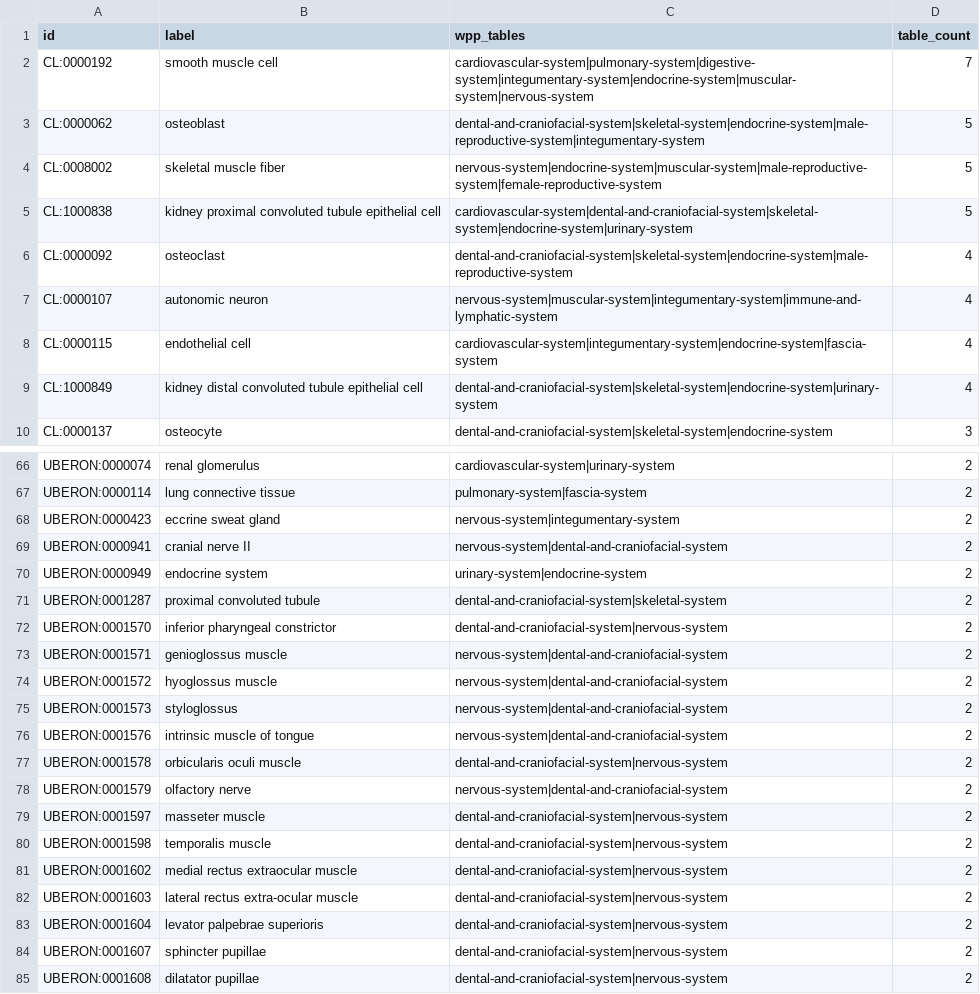
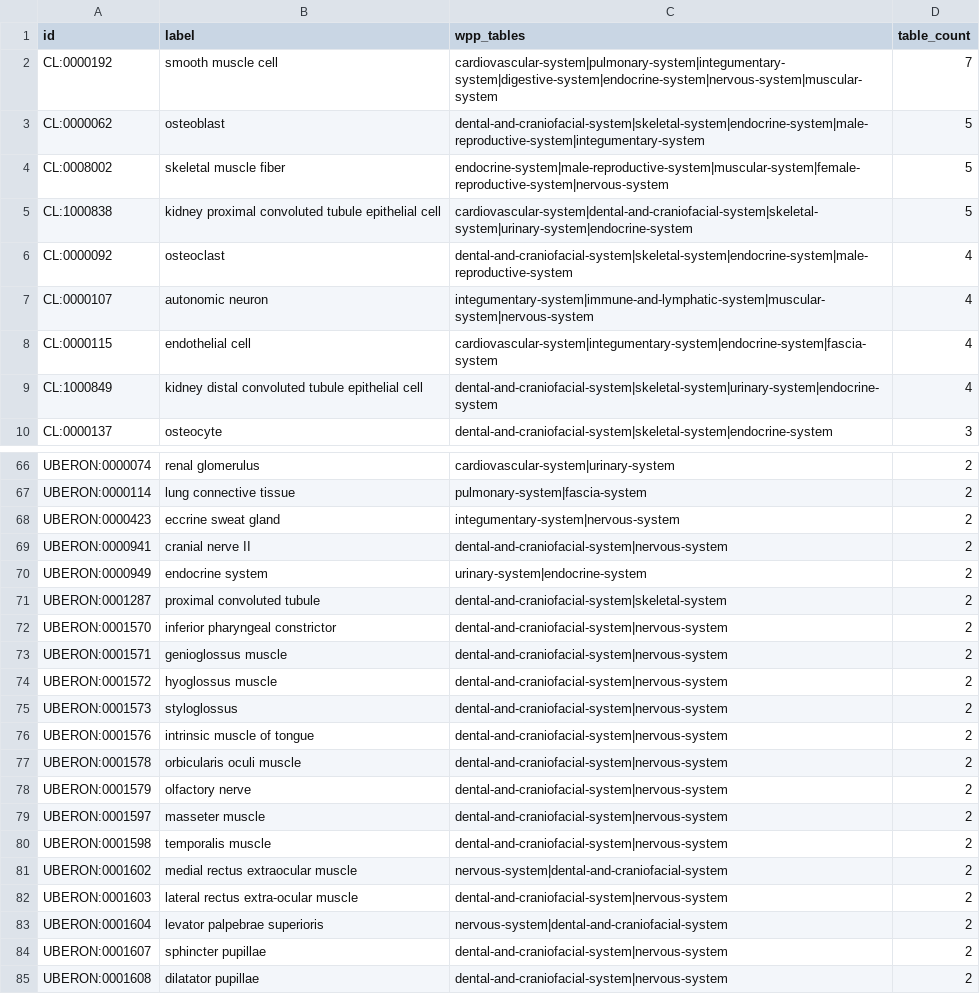
Before and after one commit to wholepersonproject/wpp-data-products, a CSV file: reports/validation/wpp-effectors-in-multiple-tables.csv, drawn as a sheet; only a part is shown, gaps mark what is left out; the diff covers the shown part only.

```diff
--- a/reports/validation/wpp-effectors-in-multiple-tables.csv
+++ b/reports/validation/wpp-effectors-in-multiple-tables.csv
@@ -1,10 +1,10 @@
 id,label,wpp_tables,table_count
-CL:0000192,smooth muscle cell,cardiovascular-system|pulmonary-system|digestive-system|integumentary-system|endocrine-system|muscular-system|nervous-system,7
+CL:0000192,smooth muscle cell,cardiovascular-system|pulmonary-system|integumentary-system|digestive-system|endocrine-system|nervous-system|muscular-system,7
 CL:0000062,osteoblast,dental-and-craniofacial-system|skeletal-system|endocrine-system|male-reproductive-system|integumentary-system,5
-CL:0008002,skeletal muscle fiber,nervous-system|endocrine-system|muscular-system|male-reproductive-system|female-reproductive-system,5
-CL:1000838,kidney proximal convoluted tubule epithelial cell,cardiovascular-system|dental-and-craniofacial-system|skeletal-system|endocrine-system|urinary-system,5
+CL:0008002,skeletal muscle fiber,endocrine-system|male-reproductive-system|muscular-system|female-reproductive-system|nervous-system,5
+CL:1000838,kidney proximal convoluted tubule epithelial cell,cardiovascular-system|dental-and-craniofacial-system|skeletal-system|urinary-system|endocrine-system,5
 CL:0000092,osteoclast,dental-and-craniofacial-system|skeletal-system|endocrine-system|male-reproductive-system,4
-CL:0000107,autonomic neuron,nervous-system|muscular-system|integumentary-system|immune-and-lymphatic-system,4
+CL:0000107,autonomic neuron,integumentary-system|immune-and-lymphatic-system|muscular-system|nervous-system,4
 CL:0000115,endothelial cell,cardiovascular-system|integumentary-system|endocrine-system|fascia-system,4
-CL:1000849,kidney distal convoluted tubule epithelial cell,dental-and-craniofacial-system|skeletal-system|endocrine-system|urinary-system,4
+CL:1000849,kidney distal convoluted tubule epithelial cell,dental-and-craniofacial-system|skeletal-system|urinary-system|endocrine-system,4
 CL:0000137,osteocyte,dental-and-craniofacial-system|skeletal-system|endocrine-system,3
@@ -67,4 +67,4 @@ UBERON:0000074,renal glomerulus,cardiovascular-system|urinary-system,2
 UBERON:0000114,lung connective tissue,pulmonary-system|fascia-system,2
-UBERON:0000423,eccrine sweat gland,nervous-system|integumentary-system,2
-UBERON:0000941,cranial nerve II,nervous-system|dental-and-craniofacial-system,2
+UBERON:0000423,eccrine sweat gland,integumentary-system|nervous-system,2
+UBERON:0000941,cranial nerve II,dental-and-craniofacial-system|nervous-system,2
 UBERON:0000949,endocrine system,urinary-system|endocrine-system,2
@@ -72,13 +72,13 @@ UBERON:0001287,proximal convoluted tubule,dental-and-craniofacial-system|skeleta
 UBERON:0001570,inferior pharyngeal constrictor,dental-and-craniofacial-system|nervous-system,2
-UBERON:0001571,genioglossus muscle,nervous-system|dental-and-craniofacial-system,2
-UBERON:0001572,hyoglossus muscle,nervous-system|dental-and-craniofacial-system,2
-UBERON:0001573,styloglossus,nervous-system|dental-and-craniofacial-system,2
-UBERON:0001576,intrinsic muscle of tongue,nervous-system|dental-and-craniofacial-system,2
+UBERON:0001571,genioglossus muscle,dental-and-craniofacial-system|nervous-system,2
+UBERON:0001572,hyoglossus muscle,dental-and-craniofacial-system|nervous-system,2
+UBERON:0001573,styloglossus,dental-and-craniofacial-system|nervous-system,2
+UBERON:0001576,intrinsic muscle of tongue,dental-and-craniofacial-system|nervous-system,2
 UBERON:0001578,orbicularis oculi muscle,dental-and-craniofacial-system|nervous-system,2
-UBERON:0001579,olfactory nerve,nervous-system|dental-and-craniofacial-system,2
+UBERON:0001579,olfactory nerve,dental-and-craniofacial-system|nervous-system,2
 UBERON:0001597,masseter muscle,dental-and-craniofacial-system|nervous-system,2
 UBERON:0001598,temporalis muscle,dental-and-craniofacial-system|nervous-system,2
-UBERON:0001602,medial rectus extraocular muscle,dental-and-craniofacial-system|nervous-system,2
+UBERON:0001602,medial rectus extraocular muscle,nervous-system|dental-and-craniofacial-system,2
 UBERON:0001603,lateral rectus extra-ocular muscle,dental-and-craniofacial-system|nervous-system,2
-UBERON:0001604,levator palpebrae superioris,dental-and-craniofacial-system|nervous-system,2
+UBERON:0001604,levator palpebrae superioris,nervous-system|dental-and-craniofacial-system,2
 UBERON:0001607,sphincter pupillae,dental-and-craniofacial-system|nervous-system,2
```
Also changed, not shown: 20 edited cells elsewhere in this file, reports/validation/wpp-cl-missing-in-asctb.csv, reports/validation/wpp-cl-present-in-asctb.csv, 7 other files.
